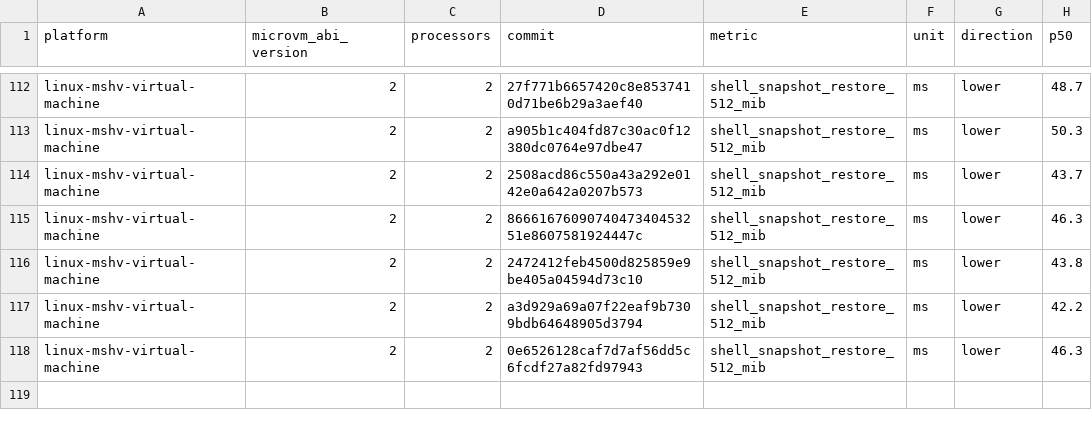
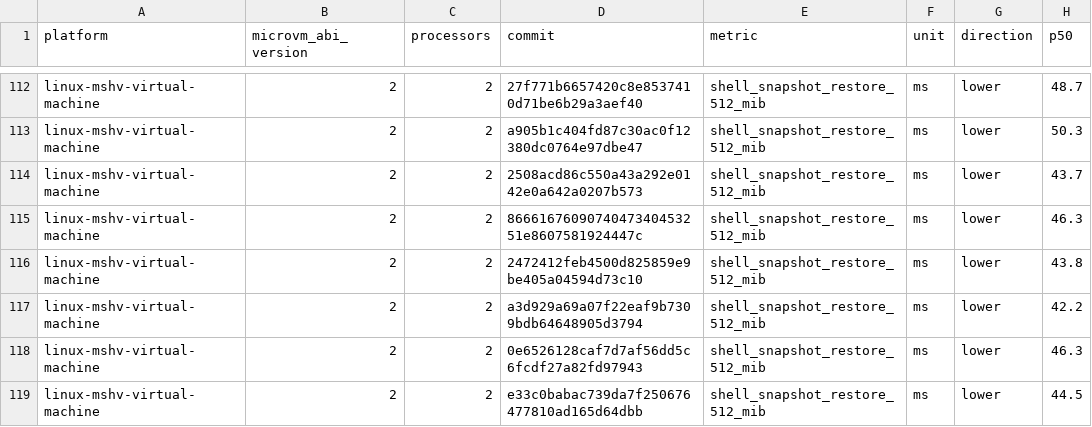
Before and after one commit to STUNSLAP/llllllllIl, a CSV file: data/linux-mshv-virtual-machine-microvm-v2-2vcpu.csv, drawn as a sheet; only a part is shown, gaps mark what is left out; the diff names each change by its address in the sheet, - before the commit and + after, or states it on an @@ line.

```diff
--- a/data/linux-mshv-virtual-machine-microvm-v2-2vcpu.csv
+++ b/data/linux-mshv-virtual-machine-microvm-v2-2vcpu.csv
+row 119: linux-mshv-virtual-machine | 2 | 2 | e33c0babac739da7f250676477810ad165d64dbb | shell_snapshot_restore_512_mib | ms | lower | 44.5
```
Also changed, not shown: data/linux-kvm-virtual-machine-microvm-v2-1vcpu.csv, data/linux-mshv-virtual-machine-microvm-v2-1vcpu.csv, 9 other files.
